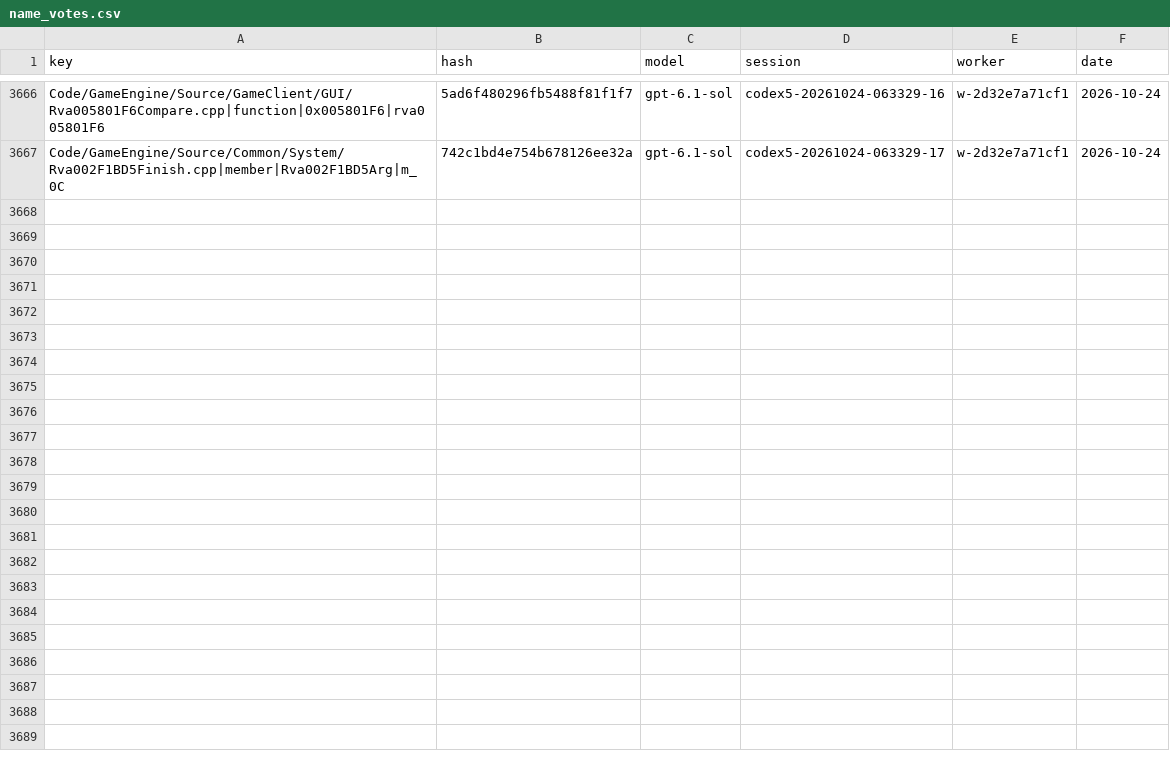
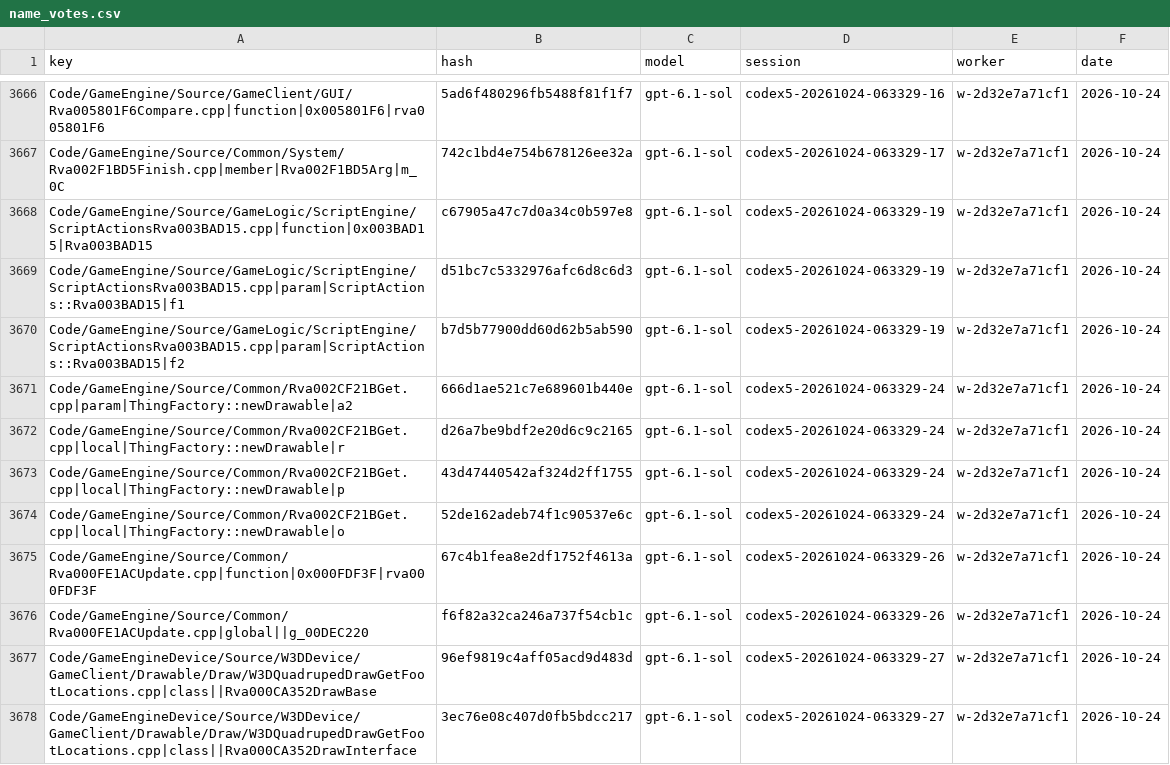
Before and after one commit to Alitryel/Open-BFME-2, a CSV file: reverse/name_votes.csv, drawn as a sheet; only a part is shown, gaps mark what is left out.

Commit message:
Record name votes (10 files, 11 keys)

```diff
--- a/reverse/name_votes.csv
+++ b/reverse/name_votes.csv
@@ -3667 +3667,12 @@ Code/GameEngine/Source/GameClient/GUI/Rva005801F6Compare.cpp|function|0x005801F6
 Code/GameEngine/Source/Common/System/Rva002F1BD5Finish.cpp|member|Rva002F1BD5Arg|m_0C,742c1bd4e754b678126ee32a,gpt-6.1-sol,codex5-20261024-063329-17,w-2d32e7a71cf1,2026-10-24
+Code/GameEngine/Source/GameLogic/ScriptEngine/ScriptActionsRva003BAD15.cpp|function|0x003BAD15|Rva003BAD15,c67905a47c7d0a34c0b597e8,gpt-6.1-sol,codex5-20261024-063329-19,w-2d32e7a71cf1,2026-10-24
+Code/GameEngine/Source/GameLogic/ScriptEngine/ScriptActionsRva003BAD15.cpp|param|ScriptActions::Rva003BAD15|f1,d51bc7c5332976afc6d8c6d3,gpt-6.1-sol,codex5-20261024-063329-19,w-2d32e7a71cf1,2026-10-24
+Code/GameEngine/Source/GameLogic/ScriptEngine/ScriptActionsRva003BAD15.cpp|param|ScriptActions::Rva003BAD15|f2,b7d5b77900dd60d62b5ab590,gpt-6.1-sol,codex5-20261024-063329-19,w-2d32e7a71cf1,2026-10-24
+Code/GameEngine/Source/Common/Rva002CF21BGet.cpp|param|ThingFactory::newDrawable|a2,666d1ae521c7e689601b440e,gpt-6.1-sol,codex5-20261024-063329-24,w-2d32e7a71cf1,2026-10-24
+Code/GameEngine/Source/Common/Rva002CF21BGet.cpp|local|ThingFactory::newDrawable|r,d26a7be9bdf2e20d6c9c2165,gpt-6.1-sol,codex5-20261024-063329-24,w-2d32e7a71cf1,2026-10-24
+Code/GameEngine/Source/Common/Rva002CF21BGet.cpp|local|ThingFactory::newDrawable|p,43d47440542af324d2ff1755,gpt-6.1-sol,codex5-20261024-063329-24,w-2d32e7a71cf1,2026-10-24
+Code/GameEngine/Source/Common/Rva002CF21BGet.cpp|local|ThingFactory::newDrawable|o,52de162adeb74f1c90537e6c,gpt-6.1-sol,codex5-20261024-063329-24,w-2d32e7a71cf1,2026-10-24
+Code/GameEngine/Source/Common/Rva000FE1ACUpdate.cpp|function|0x000FDF3F|rva000FDF3F,67c4b1fea8e2df1752f4613a,gpt-6.1-sol,codex5-20261024-063329-26,w-2d32e7a71cf1,2026-10-24
+Code/GameEngine/Source/Common/Rva000FE1ACUpdate.cpp|global||g_00DEC220,f6f82a32ca246a737f54cb1c,gpt-6.1-sol,codex5-20261024-063329-26,w-2d32e7a71cf1,2026-10-24
+Code/GameEngineDevice/Source/W3DDevice/GameClient/Drawable/Draw/W3DQuadrupedDrawGetFootLocations.cpp|class||Rva000CA352DrawBase,96ef9819c4aff05acd9d483d,gpt-6.1-sol,codex5-20261024-063329-27,w-2d32e7a71cf1,2026-10-24
+Code/GameEngineDevice/Source/W3DDevice/GameClient/Drawable/Draw/W3DQuadrupedDrawGetFootLocations.cpp|class||Rva000CA352DrawInterface,3ec76e08c407d0fb5bdcc217,gpt-6.1-sol,codex5-20261024-063329-27,w-2d32e7a71cf1,2026-10-24
```
Also changed, not shown: reverse/name_agreed.csv.
